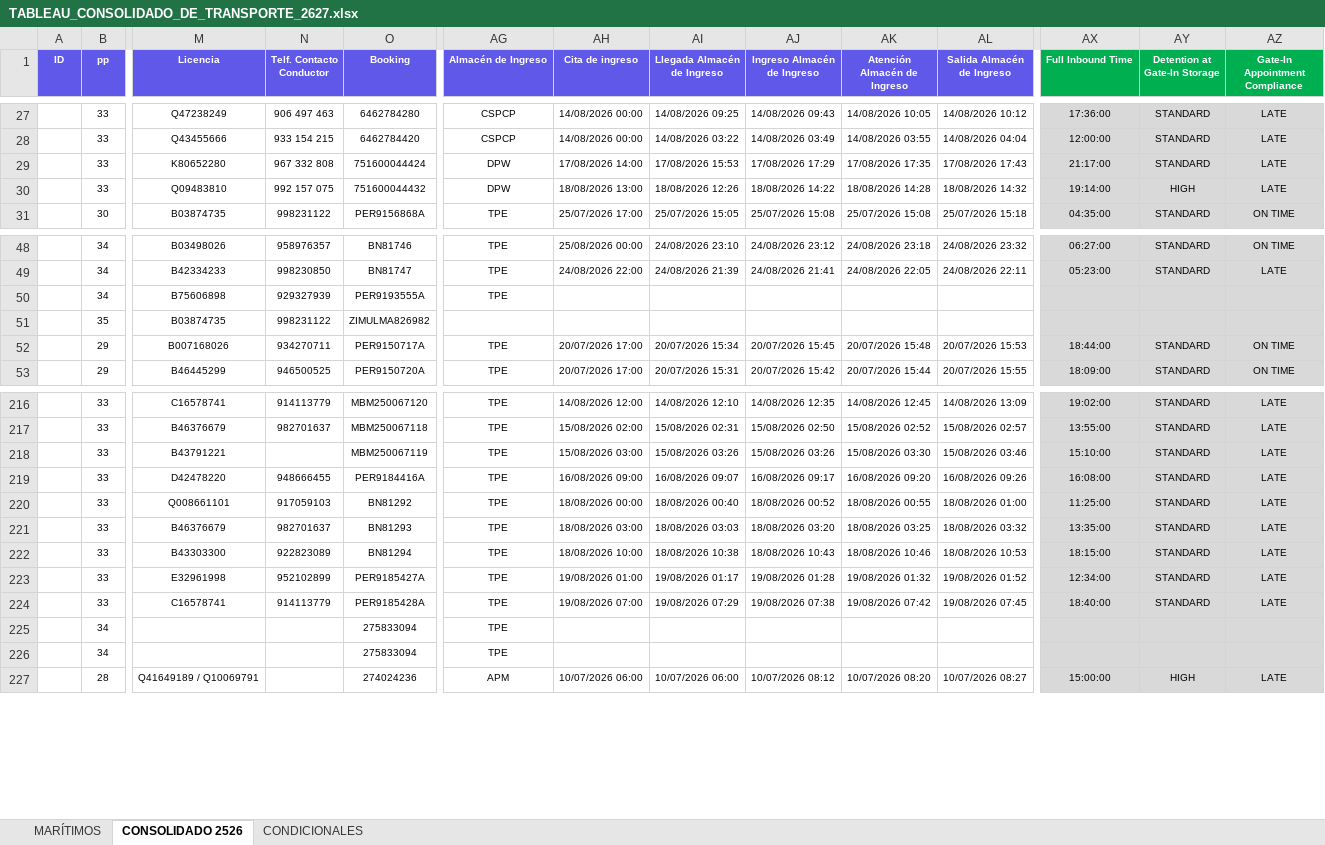
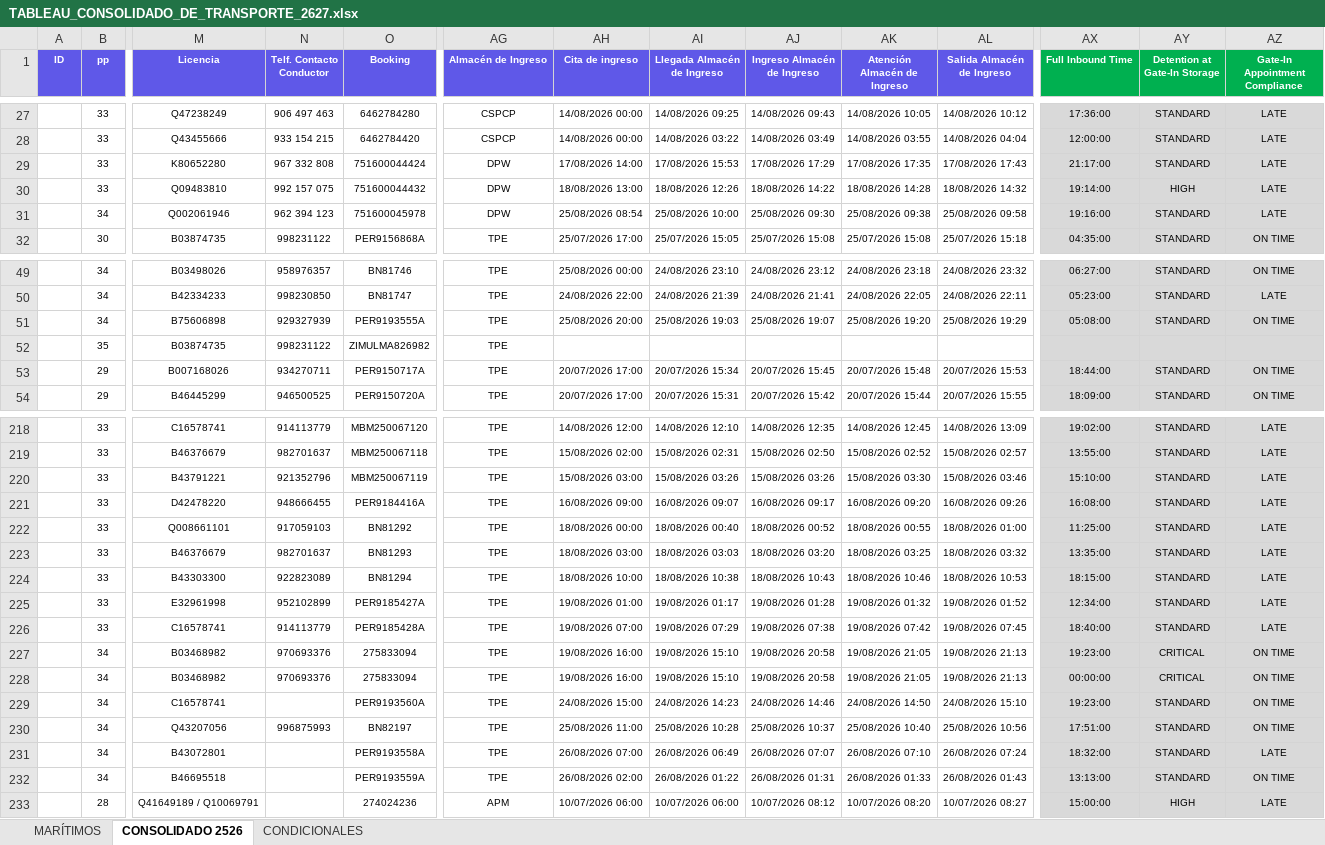
Before and after one commit to aarteagap/AXIS_dashboard, an Excel workbook: data/TABLEAU_CONSOLIDADO_DE_TRANSPORTE_2627.xlsx, sheet CONSOLIDADO 2526, drawn as a sheet; only a part is shown, gaps mark what is left out; values as stored, in another font and other column widths than the file's, no borders; table styles not drawn; removed rows and columns are numbered as before the commit, all else as after; rows hold the shown columns only; the diff covers the shown part only; the diff names each change by its address in the sheet, - before the commit and + after, or states it on an @@ line.

Commit message:
Actualiza TABLEAU_CONSOLIDADO_DE_TRANSPORTE_2627.xlsx vía /publish-transportes

```diff
--- a/data/TABLEAU_CONSOLIDADO_DE_TRANSPORTE_2627.xlsx (sheet CONSOLIDADO 2526)
+++ b/data/TABLEAU_CONSOLIDADO_DE_TRANSPORTE_2627.xlsx (sheet CONSOLIDADO 2526)
+row 31:  | 34 | Q002061946 | 962 394 123 | 751600045978 | DPW | 25/08/2026 08:54 | 25/08/2026 10:00 | 25/08/2026 09:30 | 25/08/2026 09:38 | 25/08/2026 09:58 | 19:16:00 | STANDARD | LATE
-AH51 (Cita de ingreso): (empty)
+AH51 (Cita de ingreso): 25/08/2026 20:00
-AI51 (Llegada Almacén de Ingreso): (empty)
+AI51 (Llegada Almacén de Ingreso): 25/08/2026 19:03
-AJ51 (Ingreso Almacén de Ingreso): (empty)
+AJ51 (Ingreso Almacén de Ingreso): 25/08/2026 19:07
-AK51 (Atención Almacén de Ingreso): (empty)
+AK51 (Atención Almacén de Ingreso): 25/08/2026 19:20
-AL51 (Salida Almacén de Ingreso): (empty)
+AL51 (Salida Almacén de Ingreso): 25/08/2026 19:29
-AX51 (Full Inbound Time): (empty)
+AX51 (Full Inbound Time): 05:08:00
-AY51 (Detention at Gate-In Storage): (empty)
+AY51 (Detention at Gate-In Storage): STANDARD
-AZ51 (Gate-In Appointment Compliance): (empty)
+AZ51 (Gate-In Appointment Compliance): ON TIME
-row 51:  | 35 | B03874735 | 998231122 | ZIMULMA826982
+row 52:  | 35 | B03874735 | 998231122 | ZIMULMA826982 | TPE
-N220 (Telf. Contacto Conductor): (empty)
+N220 (Telf. Contacto Conductor): 921352796
-row 225:  | 34 |  |  | 275833094 | TPE
-row 226:  | 34 |  |  | 275833094 | TPE
+row 227:  | 34 | B03468982 | 970693376 | 275833094 | TPE | 19/08/2026 16:00 | 19/08/2026 15:10 | 19/08/2026 20:58 | 19/08/2026 21:05 | 19/08/2026 21:13 | 19:23:00 | CRITICAL | ON TIME
+row 228:  | 34 | B03468982 | 970693376 | 275833094 | TPE | 19/08/2026 16:00 | 19/08/2026 15:10 | 19/08/2026 20:58 | 19/08/2026 21:05 | 19/08/2026 21:13 | 00:00:00 | CRITICAL | ON TIME
+row 229:  | 34 | C16578741 |  | PER9193560A | TPE | 24/08/2026 15:00 | 24/08/2026 14:23 | 24/08/2026 14:46 | 24/08/2026 14:50 | 24/08/2026 15:10 | 19:23:00 | STANDARD | ON TIME
+row 230:  | 34 | Q43207056 | 996875993 | BN82197 | TPE | 25/08/2026 11:00 | 25/08/2026 10:28 | 25/08/2026 10:37 | 25/08/2026 10:40 | 25/08/2026 10:56 | 17:51:00 | STANDARD | ON TIME
+row 231:  | 34 | B43072801 |  | PER9193558A | TPE | 26/08/2026 07:00 | 26/08/2026 06:49 | 26/08/2026 07:07 | 26/08/2026 07:10 | 26/08/2026 07:24 | 18:32:00 | STANDARD | LATE
+row 232:  | 34 | B46695518 |  | PER9193559A | TPE | 26/08/2026 02:00 | 26/08/2026 01:22 | 26/08/2026 01:31 | 26/08/2026 01:33 | 26/08/2026 01:43 | 13:13:00 | STANDARD | ON TIME
```
Also changed, not shown: 1 added row and 53 edited cells elsewhere in this sheet, sheet MARÍTIMOS.
